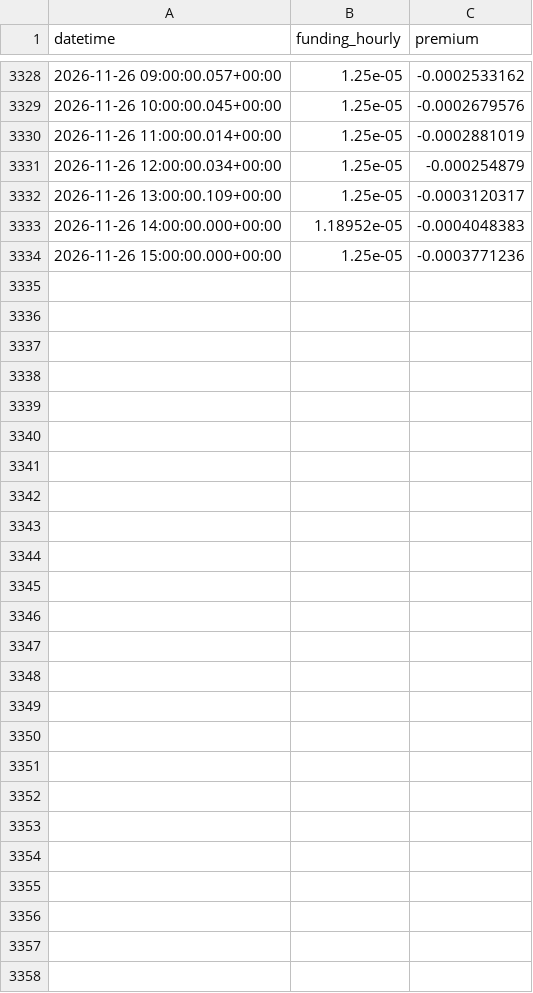
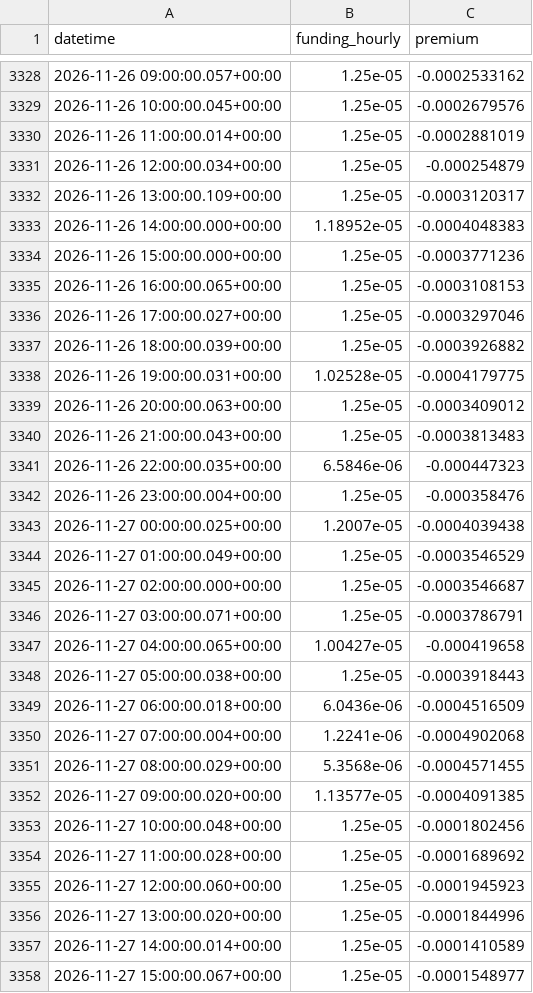
Before and after one commit to amincato/GOLDSTEIN, a CSV file: data/cache/hyperliquid/PAXG_funding.csv, drawn as a sheet; only a part is shown, gaps mark what is left out.

```diff
--- a/data/cache/hyperliquid/PAXG_funding.csv
+++ b/data/cache/hyperliquid/PAXG_funding.csv
@@ -3334 +3334,25 @@ datetime,funding_hourly,premium
 2026-11-26 15:00:00.000+00:00,1.25e-05,-0.0003771236
+2026-11-26 16:00:00.065+00:00,1.25e-05,-0.0003108153
+2026-11-26 17:00:00.027+00:00,1.25e-05,-0.0003297046
+2026-11-26 18:00:00.039+00:00,1.25e-05,-0.0003926882
+2026-11-26 19:00:00.031+00:00,1.02528e-05,-0.0004179775
+2026-11-26 20:00:00.063+00:00,1.25e-05,-0.0003409012
+2026-11-26 21:00:00.043+00:00,1.25e-05,-0.0003813483
+2026-11-26 22:00:00.035+00:00,6.5846e-06,-0.000447323
+2026-11-26 23:00:00.004+00:00,1.25e-05,-0.000358476
+2026-11-27 00:00:00.025+00:00,1.2007e-05,-0.0004039438
+2026-11-27 01:00:00.049+00:00,1.25e-05,-0.0003546529
+2026-11-27 02:00:00.000+00:00,1.25e-05,-0.0003546687
+2026-11-27 03:00:00.071+00:00,1.25e-05,-0.0003786791
+2026-11-27 04:00:00.065+00:00,1.00427e-05,-0.000419658
+2026-11-27 05:00:00.038+00:00,1.25e-05,-0.0003918443
+2026-11-27 06:00:00.018+00:00,6.0436e-06,-0.0004516509
+2026-11-27 07:00:00.004+00:00,1.2241e-06,-0.0004902068
+2026-11-27 08:00:00.029+00:00,5.3568e-06,-0.0004571455
+2026-11-27 09:00:00.020+00:00,1.13577e-05,-0.0004091385
+2026-11-27 10:00:00.048+00:00,1.25e-05,-0.0001802456
+2026-11-27 11:00:00.028+00:00,1.25e-05,-0.0001689692
+2026-11-27 12:00:00.060+00:00,1.25e-05,-0.0001945923
+2026-11-27 13:00:00.020+00:00,1.25e-05,-0.0001844996
+2026-11-27 14:00:00.014+00:00,1.25e-05,-0.0001410589
+2026-11-27 15:00:00.067+00:00,1.25e-05,-0.0001548977
```
Also changed, not shown: data/cache/BTC.csv, data/cache/GDX.csv, 21 other files.
